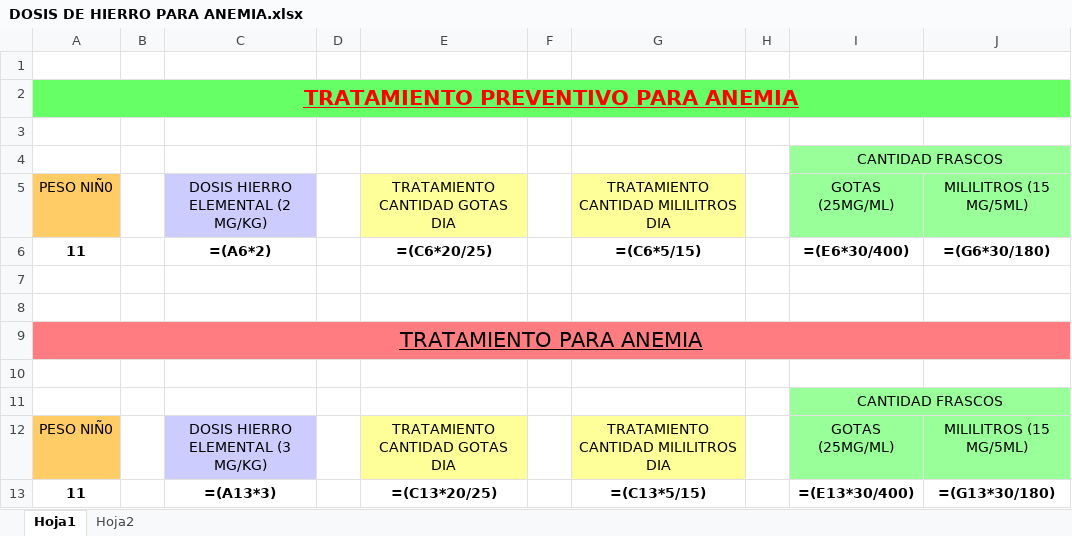
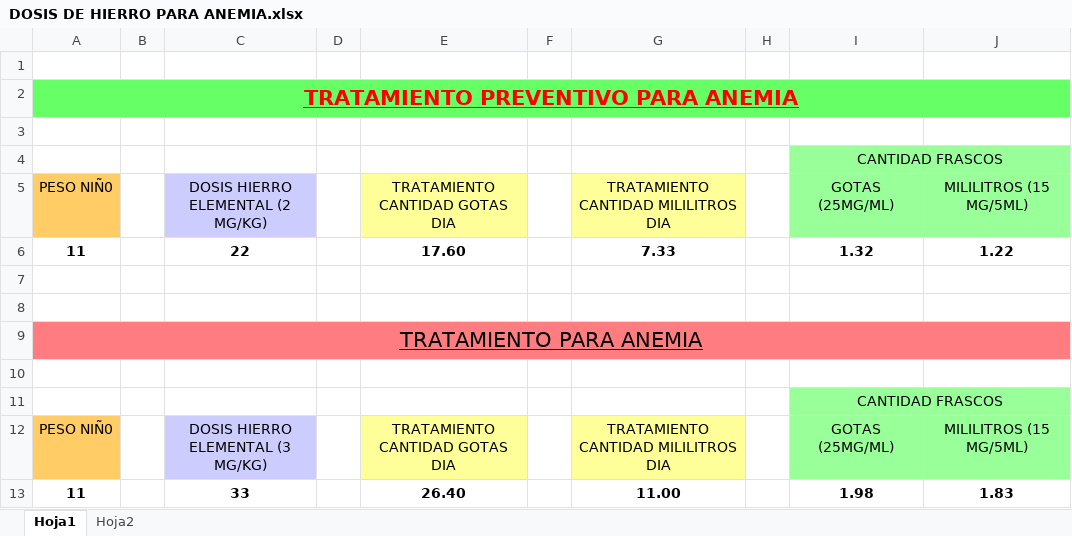
Before and after one commit to spereznt/PortalCarabaylloSP, an Excel workbook: DOSIS DE HIERRO PARA ANEMIA.xlsx, sheet Hoja1, drawn as a sheet; values as stored, in another font and other column widths than the file's, no borders; formulas without a stored value are shown as written; removed rows and columns are numbered as before the commit, all else as after; the diff names each change by its address in the sheet, - before the commit and + after, or states it on an @@ line.

```diff
--- a/DOSIS DE HIERRO PARA ANEMIA.xlsx (sheet Hoja1)
+++ b/DOSIS DE HIERRO PARA ANEMIA.xlsx (sheet Hoja1)
-row 6: 11 |  | =(A6*2) |  | =(C6*20/25) |  | =(C6*5/15) |  | =(E6*30/400) | =(G6*30/180)
+row 6: 11 |  | 22 |  | 17.60 |  | 7.33 |  | 1.32 | 1.22
-row 13: 11 |  | =(A13*3) |  | =(C13*20/25) |  | =(C13*5/15) |  | =(E13*30/400) | =(G13*30/180)
+row 13: 11 |  | 33 |  | 26.40 |  | 11.00 |  | 1.98 | 1.83
```
Also changed, not shown: 1 other file.
